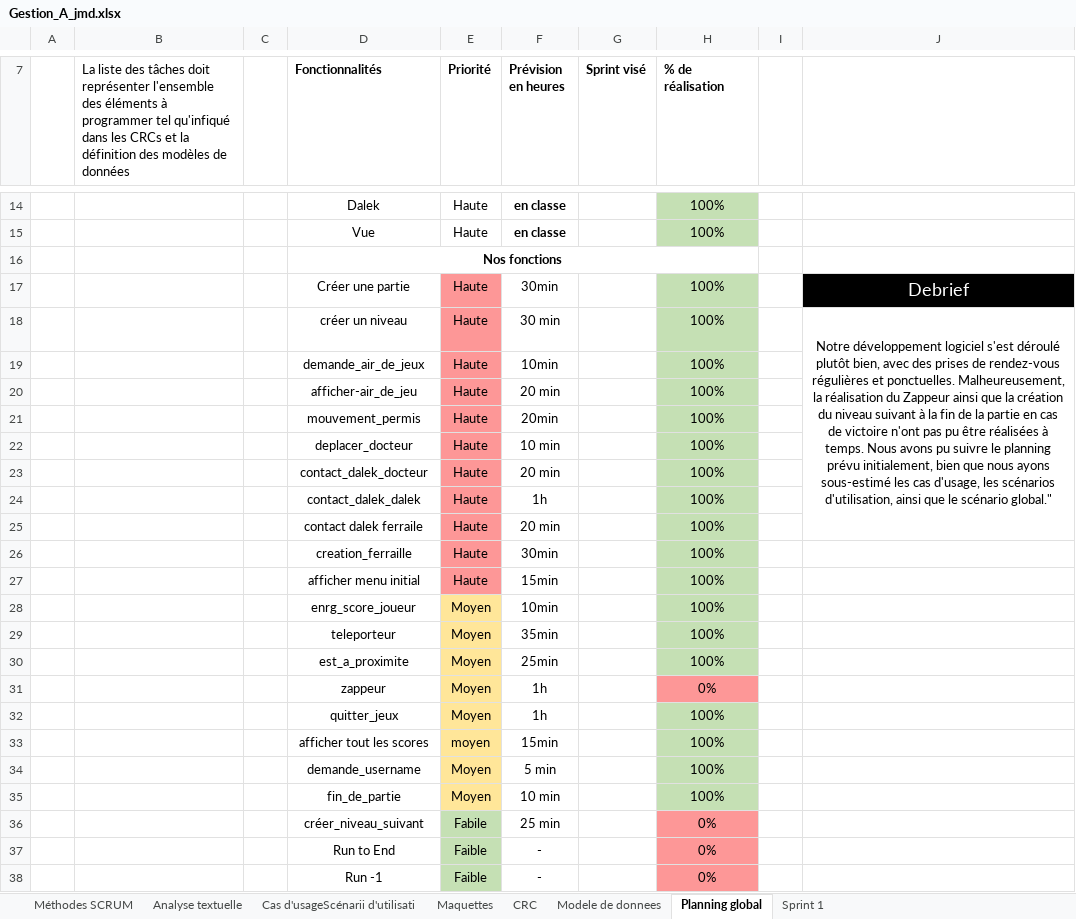
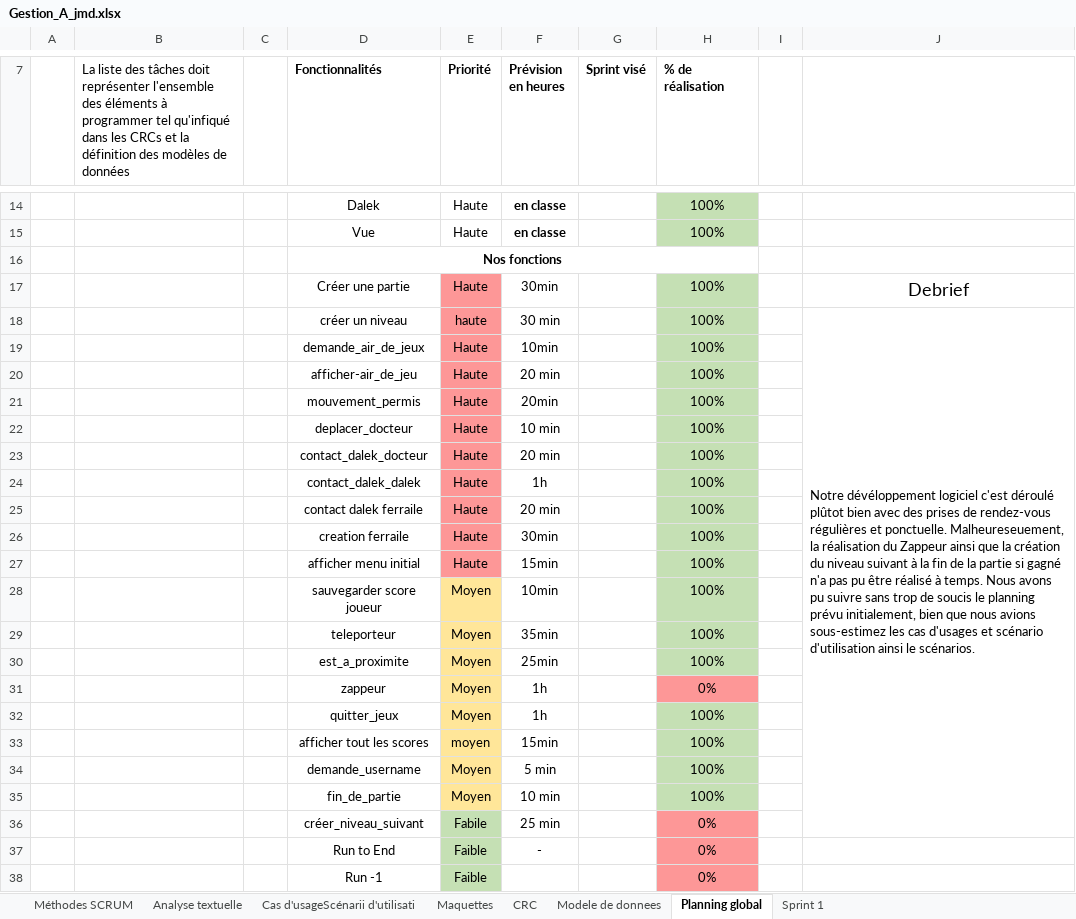
Before and after one commit to laurentiu667/ProjetDaleks, an Excel workbook: Gestion_A_jmd.xlsx, sheet Planning global, drawn as a sheet; only a part is shown, gaps mark what is left out; values as stored, in another font and other column widths than the file's, no borders; the diff names each change by its address in the sheet, - before the commit and + after, or states it on an @@ line.

```diff
--- a/Gestion_A_jmd.xlsx (sheet Planning global)
+++ b/Gestion_A_jmd.xlsx (sheet Planning global)
@@ J17 fill: #000000 → none, text colour: #FFFFFF → black @@
-E18 (Priorité): Haute
+E18 (Priorité): haute
-J18: Notre développement logiciel s'est déroulé plutôt bien, avec des prises de rendez-vous régulières et ponctuelles. Malheureusement, la réalisation du Zappeur ainsi que la création du niveau suivant à la fin de la partie en cas de victoire n'ont pas pu être réalisées à temps. Nous avons pu suivre le planning prévu initialement, bien que nous ayons sous-estimé les cas d'usage, les scénarios d'utilisation, ainsi que le scénario global."
+J18: Notre dévéloppement logiciel c'est déroulé plûtot bien avec des prises de rendez-vous régulières et ponctuelle. Malheureseuement, la réalisation du Zappeur ainsi que la création du niveau suivant à la fin de la partie si gagné n'a pas pu être réalisé à temps. Nous avons pu suivre sans trop de soucis le planning prévu initialement, bien que nous avions sous-estimez les cas d'usages et scénario d'utilisation ainsi le scénarios.
-J18 alignment: center
+J18 alignment: left
-J18:J25 merged
+J18:J36 merged
-D26 (Fonctionnalités): creation_ferraille
+D26 (Fonctionnalités): creation ferraile
-D28 (Fonctionnalités): enrg_score_joueur
+D28 (Fonctionnalités): sauvegarder score joueur
-F38 (Prévision en heures): -
+F38 (Prévision en heures): (empty)
```
Also changed, not shown: sheet Cas d'usageScénarii d'utilisati, sheet Analyse textuelle.
